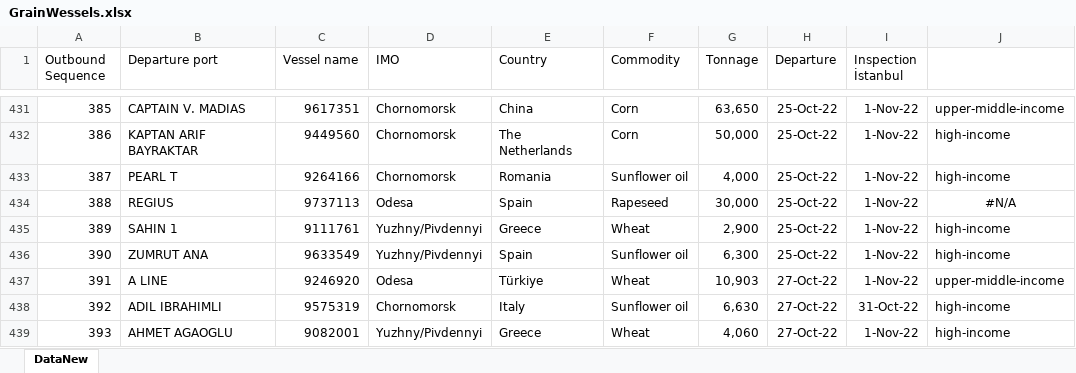
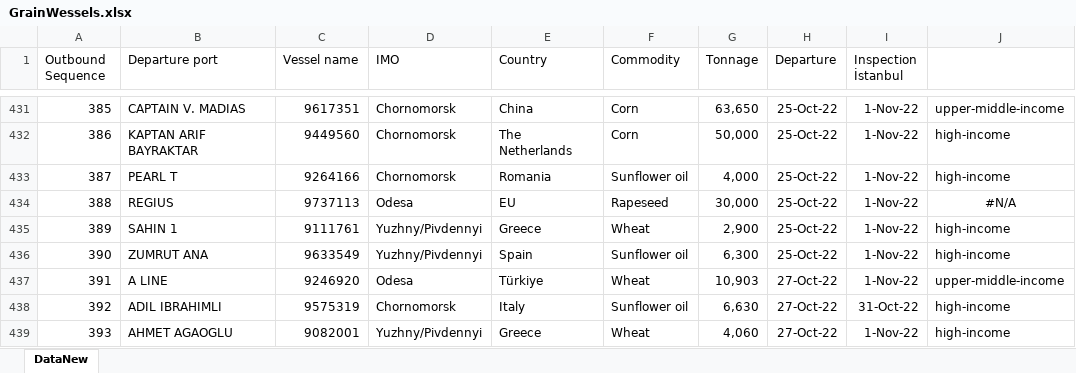
Before and after one commit to Nostr77/UkrainianGrain2022, an Excel workbook: GrainWessels.xlsx, sheet DataNew, drawn as a sheet; only a part is shown, gaps mark what is left out; values as stored, in another font and other column widths than the file's, no borders; the diff names each change by its address in the sheet, - before the commit and + after, or states it on an @@ line.

```diff
--- a/GrainWessels.xlsx (sheet DataNew)
+++ b/GrainWessels.xlsx (sheet DataNew)
-E434 (Country): Spain
+E434 (Country): EU
```
Also changed, not shown: countries_continents_codes.xlsx.
